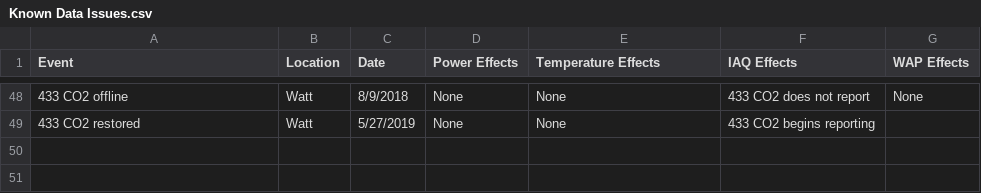
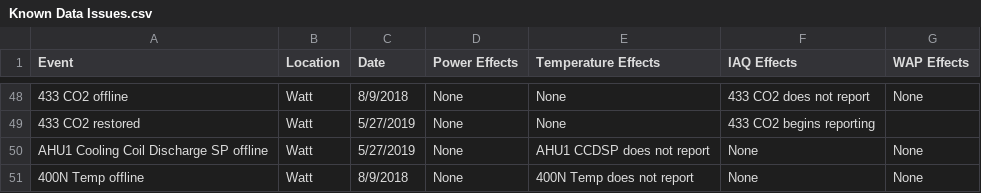
Before and after one commit to whitedl/CEVAC, a CSV file: known issues/Known Data Issues.csv, drawn as a sheet; only a part is shown, gaps mark what is left out; the diff names each change by its address in the sheet, - before the commit and + after, or states it on an @@ line.

Commit message:
Update Known Data Issues.csv

```diff
--- a/known issues/Known Data Issues.csv
+++ b/known issues/Known Data Issues.csv
+row 50: AHU1 Cooling Coil Discharge SP offline | Watt | 5/27/2019 | None | AHU1 CCDSP does not report | None | None
+row 51: 400N Temp offline | Watt | 8/9/2018 | None | 400N Temp does not report | None | None
```
